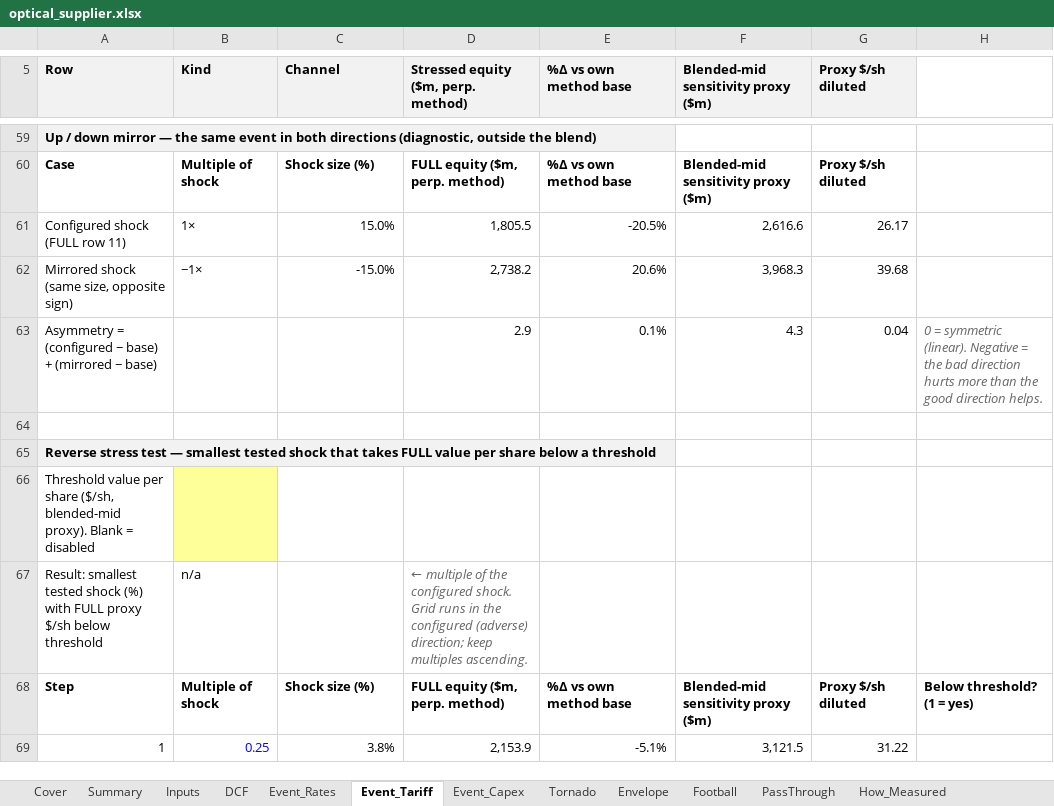
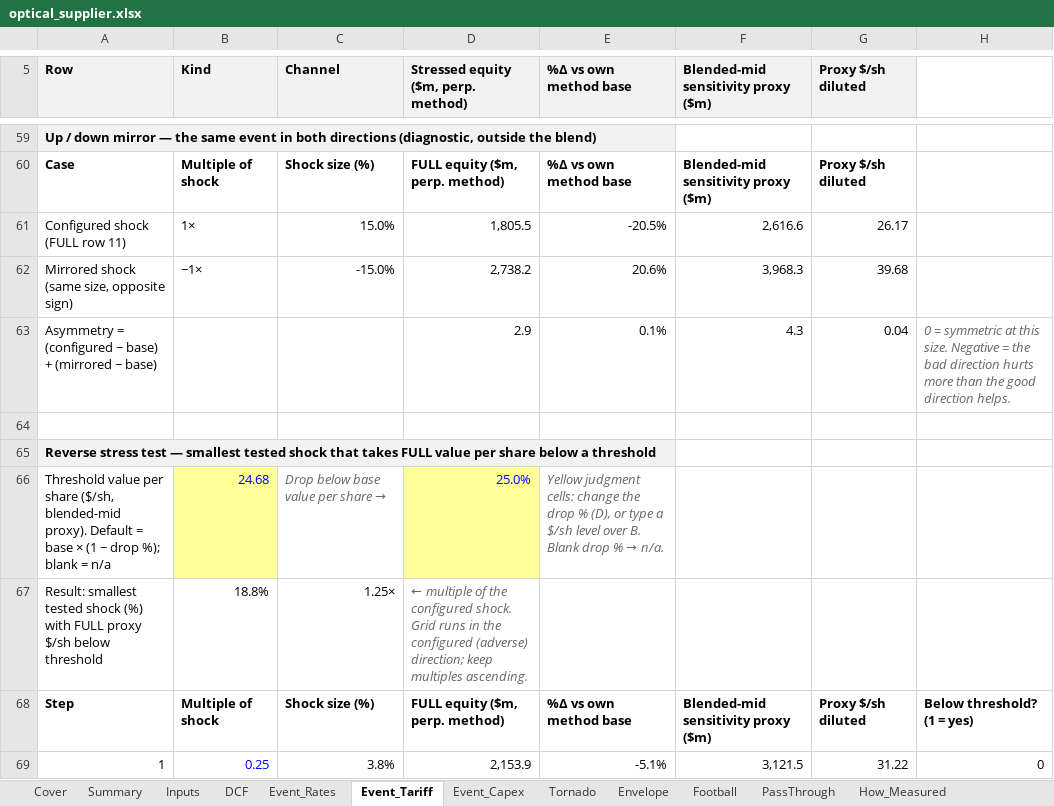
Before and after one commit to Terry-Melwei/same-event-stress-test, an Excel workbook: examples/workbooks/optical_supplier.xlsx, sheet Event_Tariff, drawn as a sheet; only a part is shown, gaps mark what is left out; values as stored, in another font and other column widths than the file's, no borders; removed rows and columns are numbered as before the commit, all else as after; the diff covers the shown part only; the diff names each change by its address in the sheet, - before the commit and + after, or states it on an @@ line.

Commit message:
Finance review fixes: default reverse-stress threshold, interaction label, opex incl. D&A, calibration warnings
- Reverse-stress threshold B66 defaults to a live formula = base $/sh x (1 - drop %), drop % a
  separate yellow input D66 (default 25%, config threshold_drop_pct); blank drop % -> n/a;
  typed threshold_value_per_share still overrides
- Row 12 relabelled 'Cross-channel interaction (not size non-linearity)' on every event sheet,
  Summary and How_Measured; docs: zero interaction != linear in shock size, read mirror/asymmetry
- Inputs / How_Measured / SKILL.md / schema: opex % of revenue includes D&A (FCFF adds it back)
- Checker: WARNING listing every event with TO FILL calibration; --strict-calibration makes it FAIL;
  checks the default threshold formula/value and the row-12 label
- README pitch: asymmetry sources in this generator; commodity floors are future work
- Tests: default-threshold, blank drop %/threshold n/a, strict calibration (21 tests)

```diff
--- a/examples/workbooks/optical_supplier.xlsx (sheet Event_Tariff)
+++ b/examples/workbooks/optical_supplier.xlsx (sheet Event_Tariff)
-H63: …= symmetric (linear). Negative =…
+H63: …= symmetric at this size. Negative =…
-row 66: Threshold value per share ($/sh, blended-mid proxy). Blank = disabled
+row 66: Threshold value per share ($/sh, blended-mid proxy). Default = base × (1 − drop %); blank = n/a | 24.68 | Drop below base value per share → | 25.0% | Yellow judgment cells: change the drop % (D), or type a $/sh level over B. Blank drop % → n/a.
-B67 (Kind): n/a
+B67 (Kind): 18.8%
-C67 (Channel): (empty)
+C67 (Channel): 1.25×
-H69: (empty)
+H69: 0
```
Also changed, not shown: 9 edited cells elsewhere in this sheet, sheet Event_Rates, sheet Event_Capex, sheet Summary, sheet How_Measured, sheet Inputs, charts or pictures, examples/workbooks/apparel_retailer.xlsx, examples/workbooks/gold_miner.xlsx, 10 other files.
